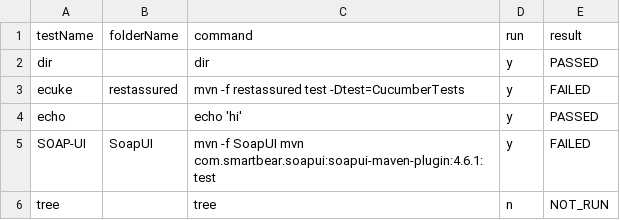
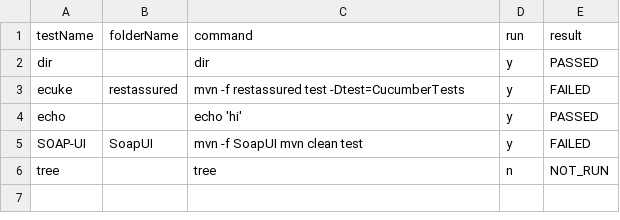
Before and after one commit to abhishekchh/dump_files, a CSV file: runResult.csv, drawn as a sheet.

Commit message:
checking in run result

```diff
--- a/runResult.csv
+++ b/runResult.csv
@@ -4,3 +4,3 @@ ecuke, restassured, mvn -f restassured test -Dtest=CucumberTests, y, FAILED
 echo, , echo 'hi', y, PASSED
-SOAP-UI, SoapUI, mvn -f SoapUI mvn com.smartbear.soapui:soapui-maven-plugin:4.6.1:test, y, FAILED
+SOAP-UI, SoapUI, mvn -f SoapUI mvn clean test, y, FAILED
 tree, , tree, n, NOT_RUN
```
